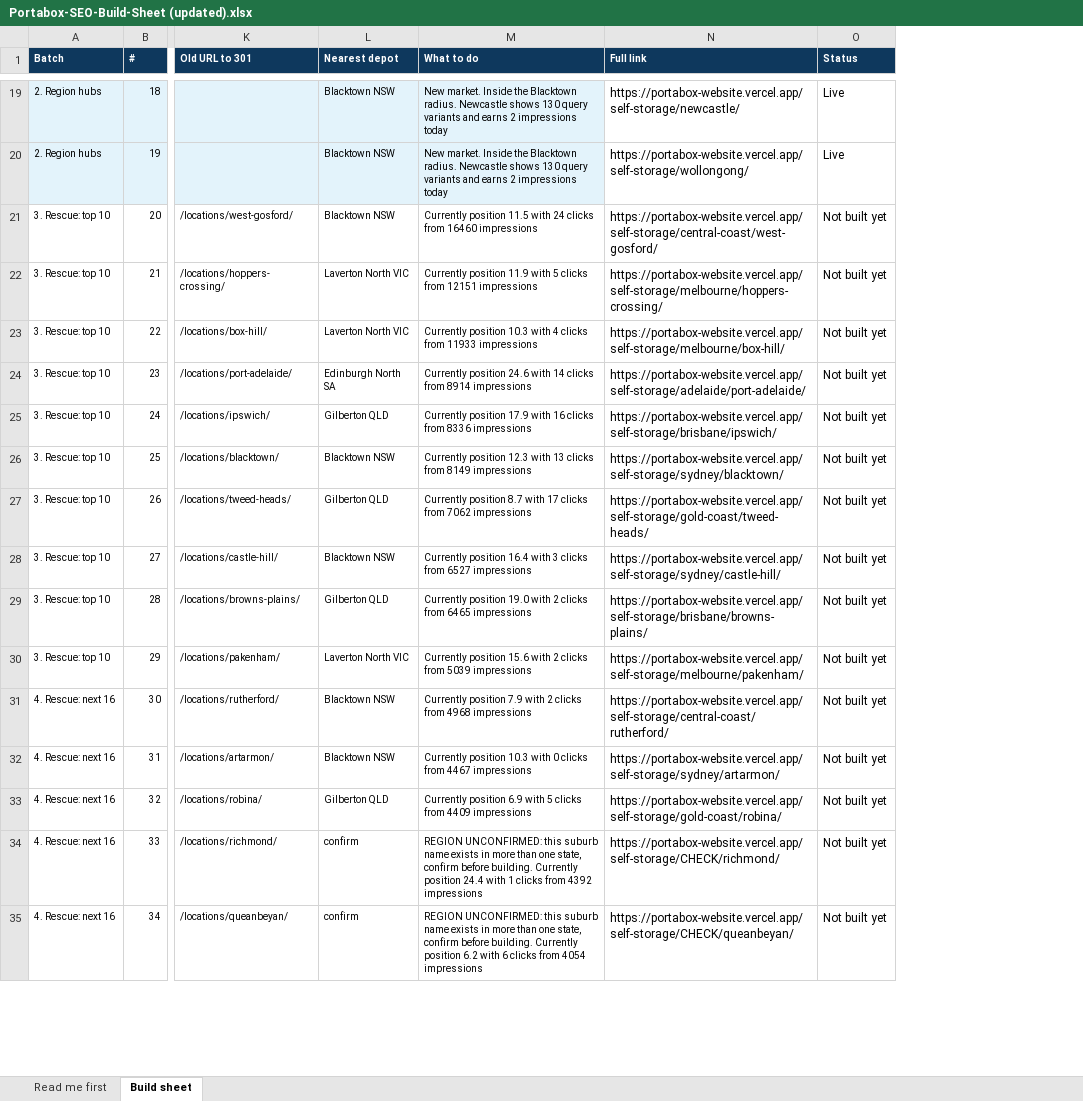
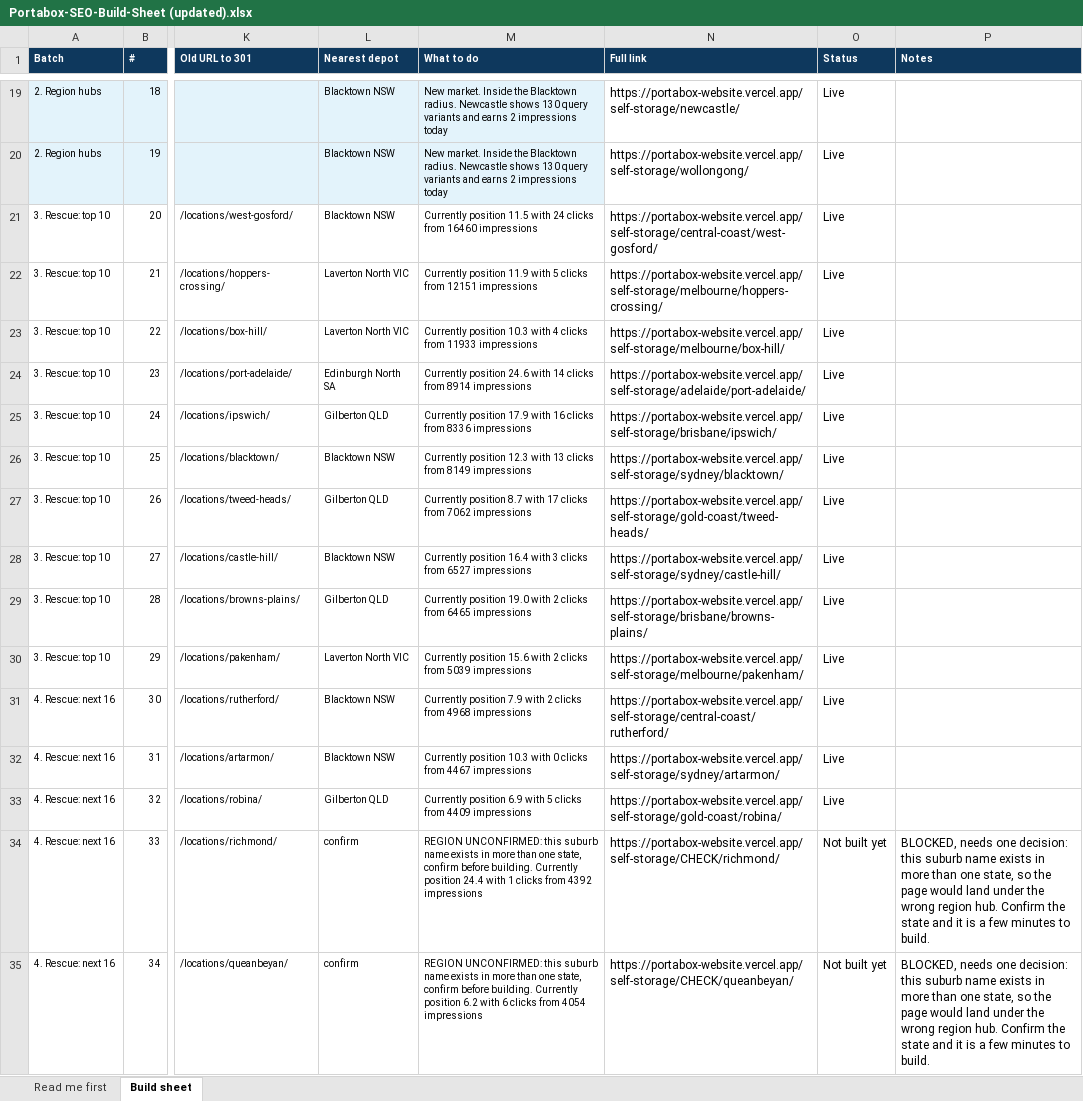
Before and after one commit to lachlanhetherington/portabox-website, an Excel workbook: Portabox-SEO-Build-Sheet (updated).xlsx, sheet Build sheet, drawn as a sheet; only a part is shown, gaps mark what is left out; values as stored, in another font and other column widths than the file's, no borders; charts and pictures not drawn; the diff covers the shown part only; the diff names each change by its address in the sheet, - before the commit and + after, or states it on an @@ line.

```diff
--- a/Portabox-SEO-Build-Sheet (updated).xlsx (sheet Build sheet)
+++ b/Portabox-SEO-Build-Sheet (updated).xlsx (sheet Build sheet)
+column P (Notes), rows 34-35: BLOCKED, needs one decision: this suburb name exists in more than one state, so the page would land under the wrong region hub. Confirm the state and it is a few minutes to build. | BLOCKED, needs one decision: this suburb name exists in more than one state, so the page would land under the wrong region hub. Confirm the state and it is a few minutes to build.
-O21:O33 (Status): Not built yet
+O21:O33 (Status): Live
```
Also changed, not shown: 61 edited cells elsewhere in this sheet, Portabox-SEO-Build-Sheet.xlsx, 1 other file.
